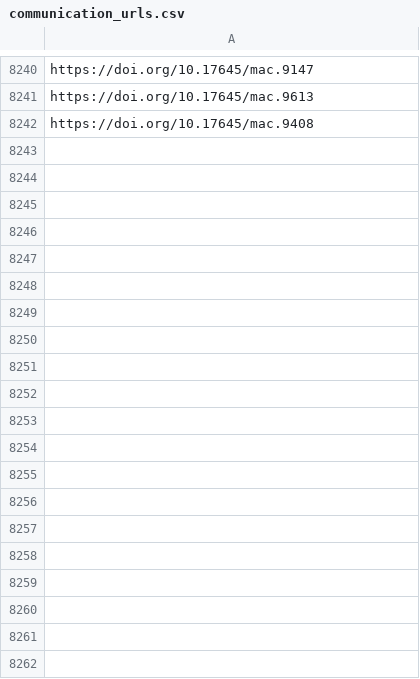
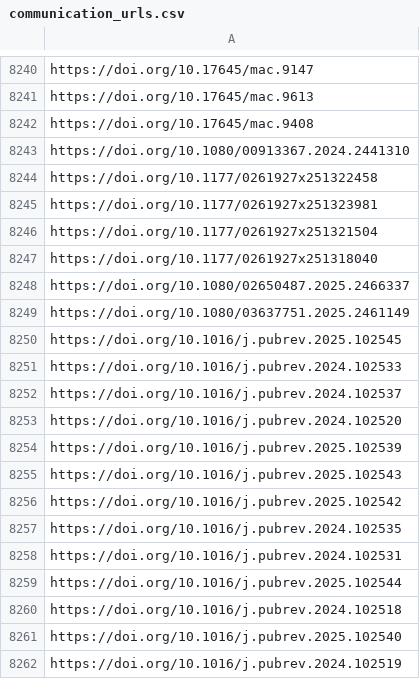
Before and after one commit to jacob-long/picnic, a CSV file: memory/communication_urls.csv, drawn as a sheet; only a part is shown, gaps mark what is left out; the diff covers the shown part only.

```diff
--- a/memory/communication_urls.csv
+++ b/memory/communication_urls.csv
@@ -8242 +8242,21 @@ https://doi.org/10.17645/mac.9613
 https://doi.org/10.17645/mac.9408
+https://doi.org/10.1080/00913367.2024.2441310
+https://doi.org/10.1177/0261927x251322458
+https://doi.org/10.1177/0261927x251323981
+https://doi.org/10.1177/0261927x251321504
+https://doi.org/10.1177/0261927x251318040
+https://doi.org/10.1080/02650487.2025.2466337
+https://doi.org/10.1080/03637751.2025.2461149
+https://doi.org/10.1016/j.pubrev.2025.102545
+https://doi.org/10.1016/j.pubrev.2024.102533
+https://doi.org/10.1016/j.pubrev.2024.102537
+https://doi.org/10.1016/j.pubrev.2024.102520
+https://doi.org/10.1016/j.pubrev.2025.102539
+https://doi.org/10.1016/j.pubrev.2025.102543
+https://doi.org/10.1016/j.pubrev.2025.102542
+https://doi.org/10.1016/j.pubrev.2024.102535
+https://doi.org/10.1016/j.pubrev.2024.102531
+https://doi.org/10.1016/j.pubrev.2025.102544
+https://doi.org/10.1016/j.pubrev.2024.102518
+https://doi.org/10.1016/j.pubrev.2025.102540
+https://doi.org/10.1016/j.pubrev.2024.102519
```
Also changed, not shown: 51 added rows elsewhere in this file, memory/po_urls.csv, memory/politics_urls.csv, 9 other files.
